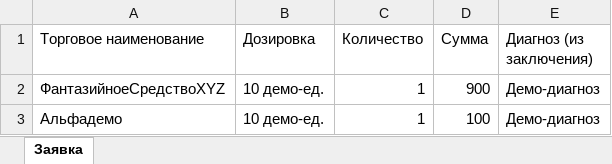
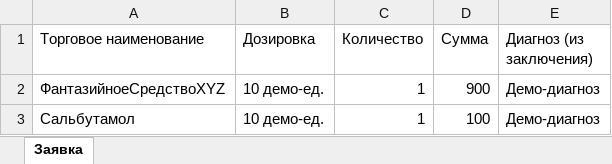
Before and after one commit to Ari2I/Team_MM6_AI_doctor, an Excel workbook: data/demo/unknown.xlsx, sheet Заявка, drawn as a sheet; values as stored, in another font and other column widths than the file's, no borders; the diff names each change by its address in the sheet, - before the commit and + after, or states it on an @@ line.

```diff
--- a/data/demo/unknown.xlsx (sheet Заявка)
+++ b/data/demo/unknown.xlsx (sheet Заявка)
-A3 (Торговое наименование): Альфадемо
+A3 (Торговое наименование): Сальбутамол
```
Also changed, not shown: data/demo/correct.xlsx, data/demo/two_diagnoses.xlsx, 4 other files.
